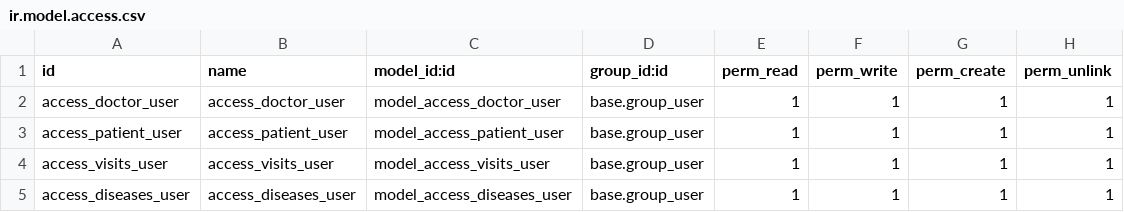
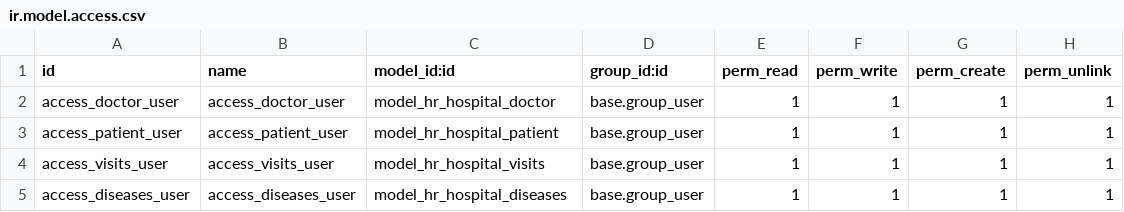
Before and after one commit to antonovmike/hr, a CSV file: hr_hospital/security/ir.model.access.csv, drawn as a sheet.

```diff
--- a/hr_hospital/security/ir.model.access.csv
+++ b/hr_hospital/security/ir.model.access.csv
@@ -1,5 +1,5 @@
 id,name,model_id:id,group_id:id,perm_read,perm_write,perm_create,perm_unlink
-access_doctor_user,access_doctor_user,model_access_doctor_user,base.group_user,1,1,1,1
-access_patient_user,access_patient_user,model_access_patient_user,base.group_user,1,1,1,1
-access_visits_user,access_visits_user,model_access_visits_user,base.group_user,1,1,1,1
-access_diseases_user,access_diseases_user,model_access_diseases_user,base.group_user,1,1,1,1
+access_doctor_user,access_doctor_user,model_hr_hospital_doctor,base.group_user,1,1,1,1
+access_patient_user,access_patient_user,model_hr_hospital_patient,base.group_user,1,1,1,1
+access_visits_user,access_visits_user,model_hr_hospital_visits,base.group_user,1,1,1,1
+access_diseases_user,access_diseases_user,model_hr_hospital_diseases,base.group_user,1,1,1,1
```
Also changed, not shown: 3 other files.
